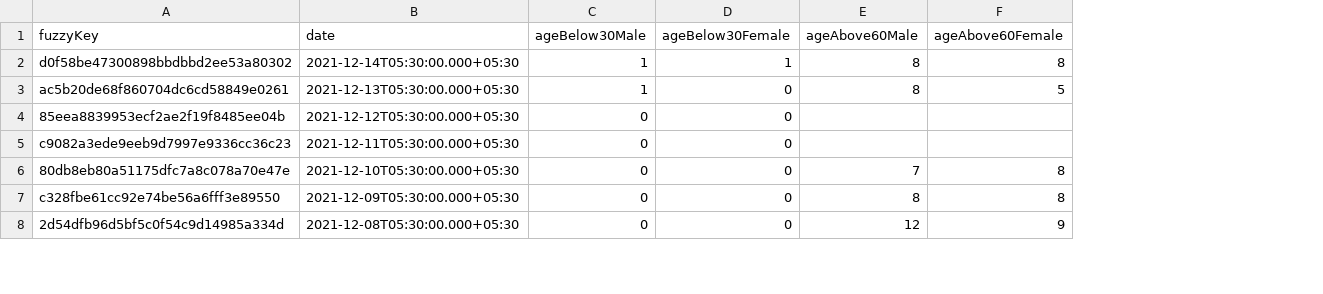
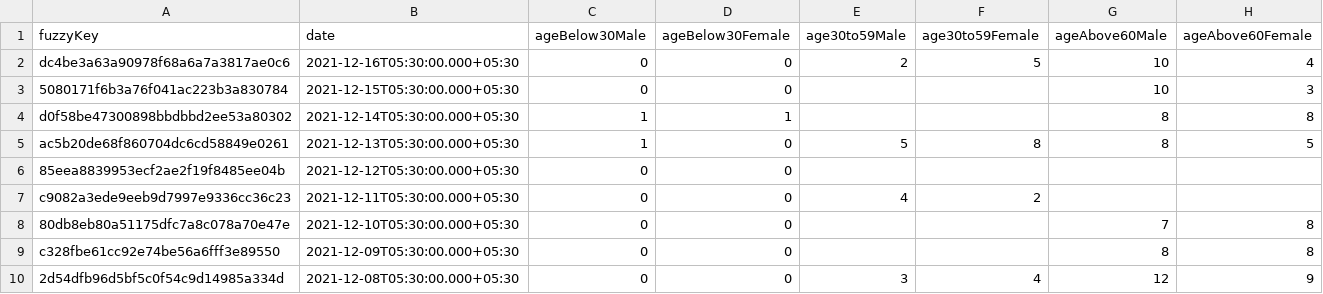
Before and after one commit to kaveenr/covid19-memorial-lk-data, a TSV file: data/dgi_reports_deaths_latest.tsv, drawn as a sheet; only a part is shown; addresses are those after the commit; the diff names each change by its address in the sheet, - before the commit and + after, or states it on an @@ line.

```diff
--- a/data/dgi_reports_deaths_latest.tsv
+++ b/data/dgi_reports_deaths_latest.tsv
+column E (age30to59Male), rows 5-10: 5 |  | 4 |  |  | 3
+column F (age30to59Female), rows 5-10: 8 |  | 2 |  |  | 4
+row 2: dc4be3a63a90978f68a6a7a3817ae0c6 | 2021-12-16T05:30:00.000+05:30 | 0 | 0 | 2 | 5 | 10 | 4
+row 3: 5080171f6b3a76f041ac223b3a830784 | 2021-12-15T05:30:00.000+05:30 | 0 | 0 |  |  | 10 | 3
```
Also changed, not shown: 2 other files.
